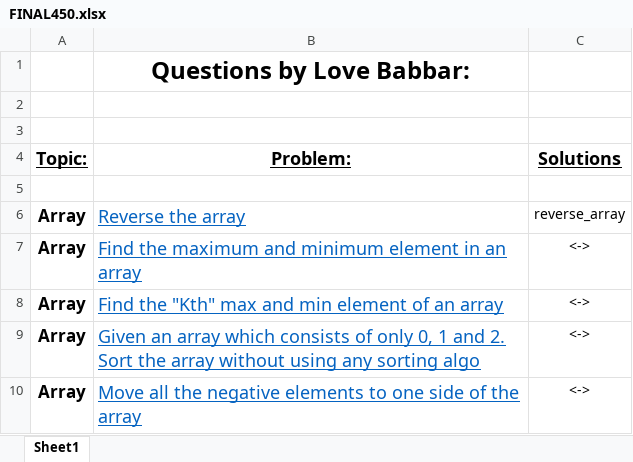
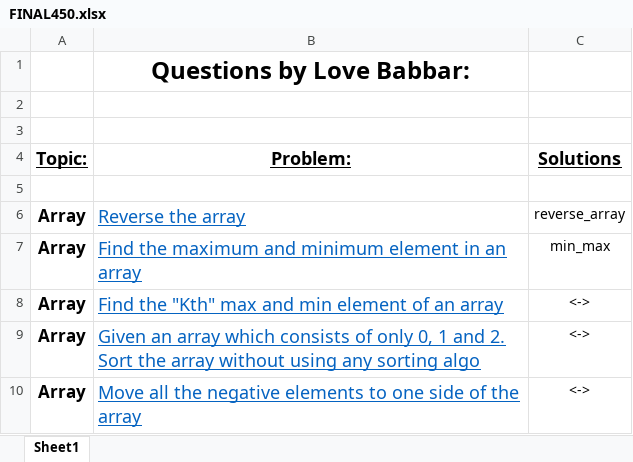
Before and after one commit to pawiie/love-babbar-450, an Excel workbook: questions/FINAL450.xlsx, sheet Sheet1, drawn as a sheet; only a part is shown; values as stored, in another font and other column widths than the file's, no borders; the diff names each change by its address in the sheet, - before the commit and + after, or states it on an @@ line.

```diff
--- a/questions/FINAL450.xlsx (sheet Sheet1)
+++ b/questions/FINAL450.xlsx (sheet Sheet1)
-C7 (Solutions): <->
+C7 (Solutions): min_max
```
Also changed, not shown: 2 other files.
